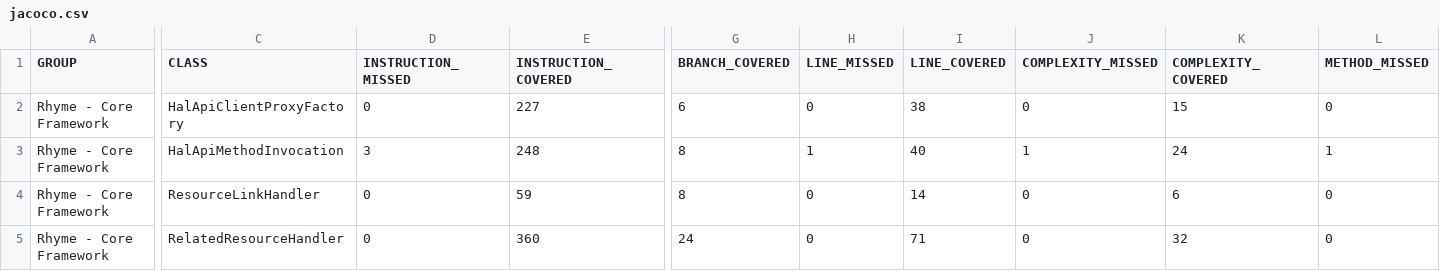
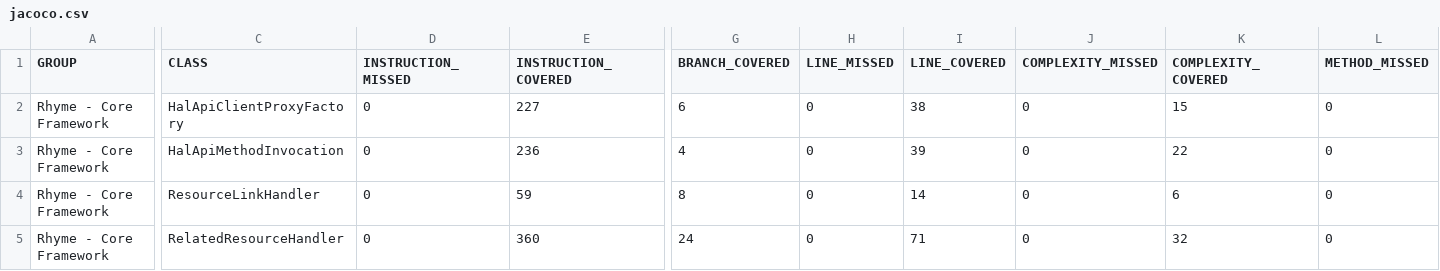
Before and after one commit to wcm-io-caravan/wcm-io-caravan.github.io, a CSV file: rhyme/core/jacoco-unit/jacoco.csv, drawn as a sheet; only a part is shown, gaps mark what is left out; the diff names each change by its address in the sheet, - before the commit and + after, or states it on an @@ line.

Commit message:
Maven site: wcm-io-caravan/caravan-rhyme

```diff
--- a/rhyme/core/jacoco-unit/jacoco.csv
+++ b/rhyme/core/jacoco-unit/jacoco.csv
-D3 (INSTRUCTION_MISSED): 3
+D3 (INSTRUCTION_MISSED): 0
-E3 (INSTRUCTION_COVERED): 248
+E3 (INSTRUCTION_COVERED): 236
-G3 (BRANCH_COVERED): 8
+G3 (BRANCH_COVERED): 4
-H3 (LINE_MISSED): 1
+H3 (LINE_MISSED): 0
-I3 (LINE_COVERED): 40
+I3 (LINE_COVERED): 39
-J3 (COMPLEXITY_MISSED): 1
+J3 (COMPLEXITY_MISSED): 0
-K3 (COMPLEXITY_COVERED): 24
+K3 (COMPLEXITY_COVERED): 22
-L3 (METHOD_MISSED): 1
+L3 (METHOD_MISSED): 0
```
Also changed, not shown: rhyme/core/jacoco/jacoco.csv, rhyme/io.wcm.caravan.rhyme.coverage/jacoco-aggregate/jacoco.csv, 45 other files.
